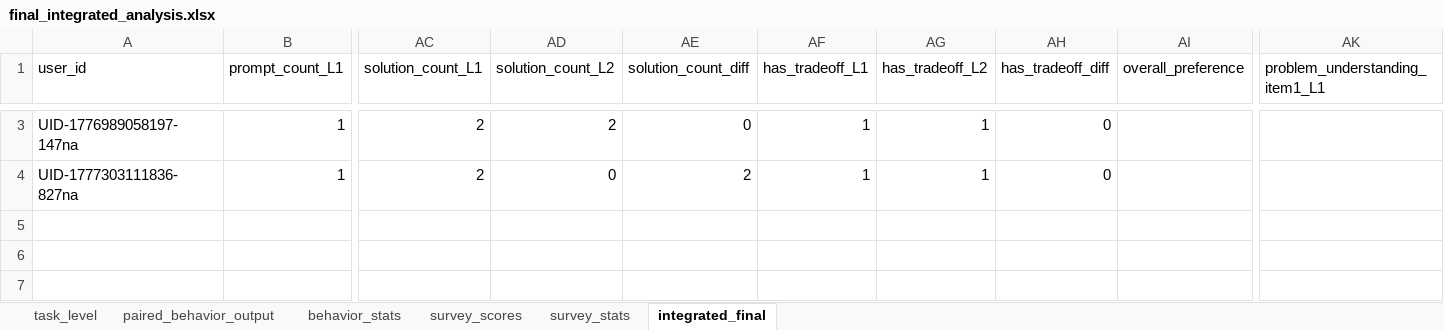
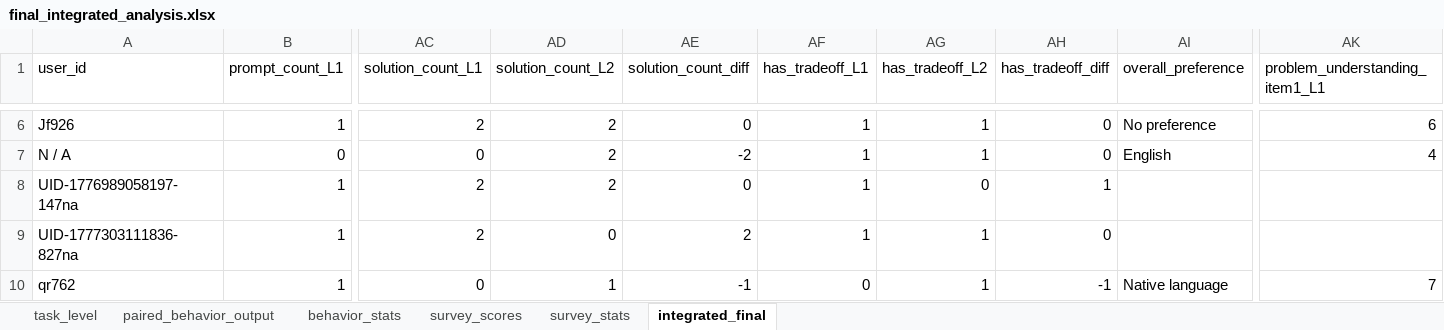
Before and after one commit to Christy593/cmc_analysis, an Excel workbook: final_integrated_analysis.xlsx, sheet integrated_final, drawn as a sheet; only a part is shown, gaps mark what is left out; values as stored, in another font and other column widths than the file's, no borders; addresses are those after the commit; rows hold the shown columns only; the diff covers the shown part only; the diff names each change by its address in the sheet, - before the commit and + after, or states it on an @@ line.

```diff
--- a/final_integrated_analysis.xlsx (sheet integrated_final)
+++ b/final_integrated_analysis.xlsx (sheet integrated_final)
+row 6: Jf926 | 1 | 2 | 2 | 0 | 1 | 1 | 0 | No preference | 6
+row 7: N / A | 0 | 0 | 2 | -2 | 1 | 1 | 0 | English | 4
-AG8 (has_tradeoff_L2): 1
+AG8 (has_tradeoff_L2): 0
-AH8 (has_tradeoff_diff): 0
+AH8 (has_tradeoff_diff): 1
+row 10: qr762 | 1 | 0 | 1 | -1 | 0 | 1 | -1 | Native language | 7
```
Also changed, not shown: 3 added rows elsewhere in this sheet, sheet task_level, sheet paired_behavior_output, sheet behavior_stats, sheet survey_scores, sheet survey_stats, 15 other files.
